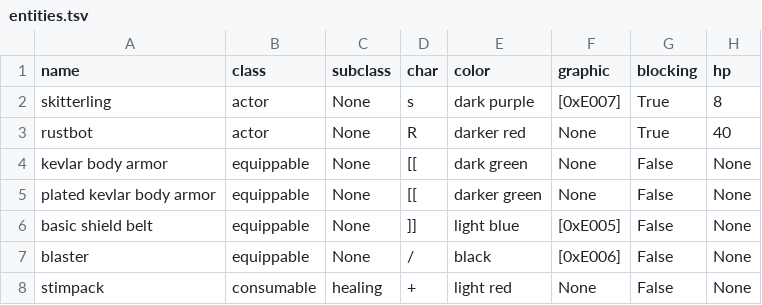
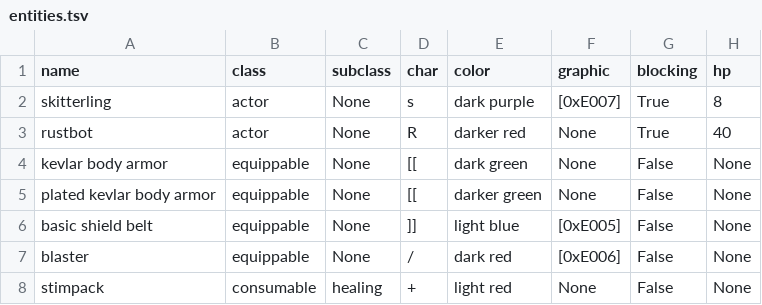
Before and after one commit to jeanmerlet/starbase, a TSV file: data/entities.tsv, drawn as a sheet; only a part is shown; the diff names each change by its address in the sheet, - before the commit and + after, or states it on an @@ line.

Commit message:
some minor graphics updates

```diff
--- a/data/entities.tsv
+++ b/data/entities.tsv
-E7 (color): black
+E7 (color): dark red
```
Also changed, not shown: 2 other files.
